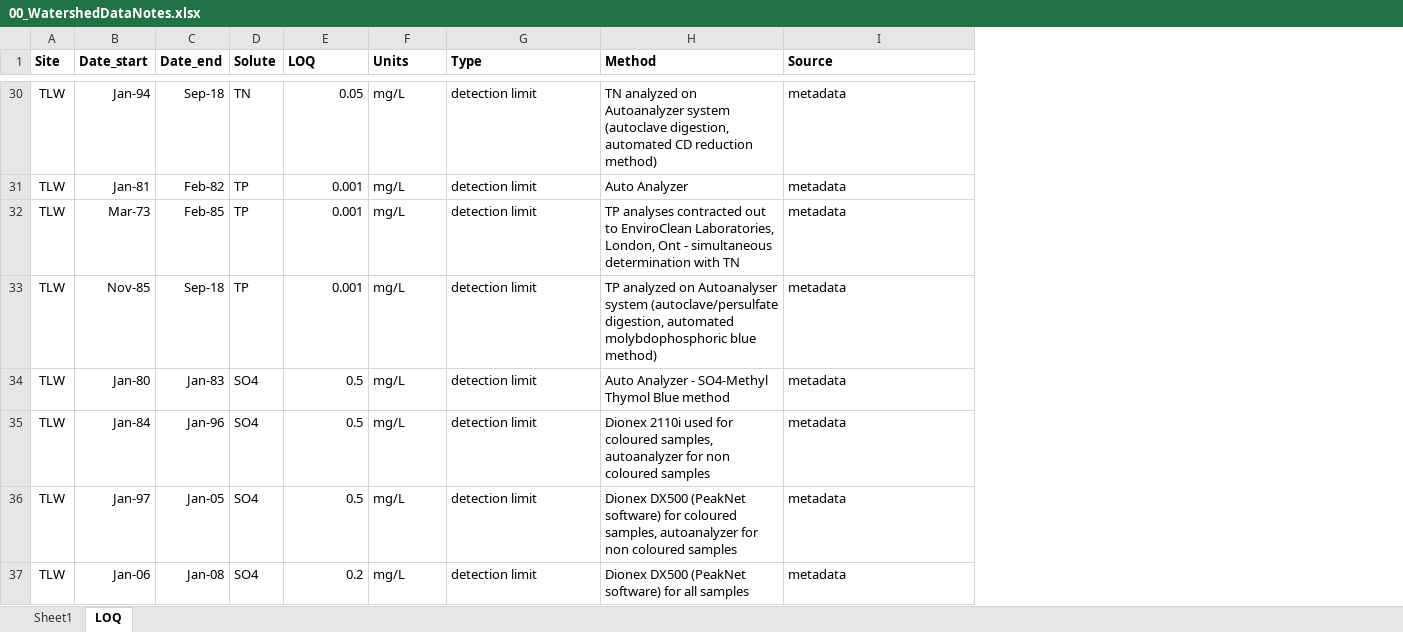
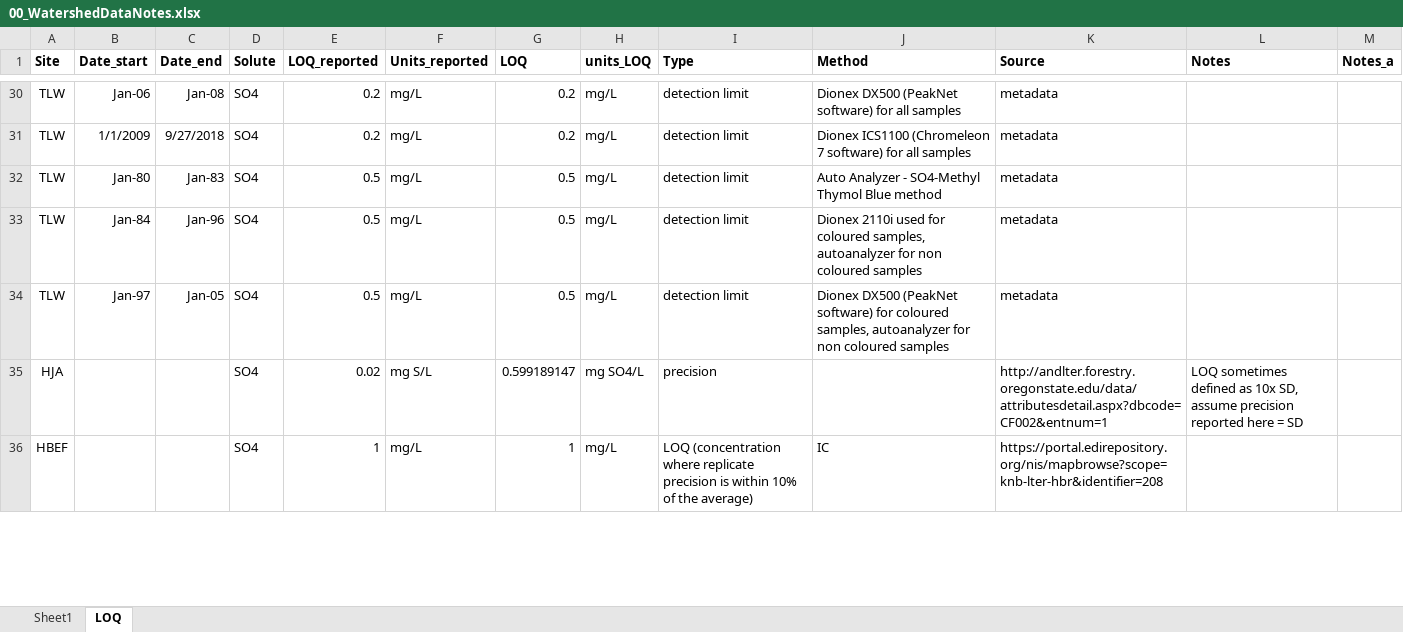
Before and after one commit to mdscheuerell/bgc_meta, an Excel workbook: data/JMHnewMungedDat/00_WatershedDataNotes.xlsx, sheet LOQ, drawn as a sheet; only a part is shown, gaps mark what is left out; values as stored, in another font and other column widths than the file's, no borders; removed rows and columns are numbered as before the commit, all else as after; the diff covers the shown part only; the diff names each change by its address in the sheet, - before the commit and + after, or states it on an @@ line.

Commit message:
start at LOQ analysis

```diff
--- a/data/JMHnewMungedDat/00_WatershedDataNotes.xlsx (sheet LOQ)
+++ b/data/JMHnewMungedDat/00_WatershedDataNotes.xlsx (sheet LOQ)
+column E (LOQ_reported), rows 30-34: 0.2 | 0.2 | 0.5 | 0.5 | 0.5
+column F (Units_reported), rows 30-34: all mg/L
+column L (Notes), empty
+column M (Notes_a), empty
-H1: Units
+H1: units_LOQ
-B30 (Date_start): Jan-94
+B30 (Date_start): Jan-06
-C30 (Date_end): Sep-18
+C30 (Date_end): Jan-08
-D30 (Solute): TN
+D30 (Solute): SO4
-G30 (LOQ): 0.05
+G30 (LOQ): 0.2
-J30 (Method): TN analyzed on Autoanalyzer system (autoclave digestion, automated CD reduction method)
+J30 (Method): Dionex DX500 (PeakNet software) for all samples
-row 31: TLW | Jan-81 | Feb-82 | TP | 0.001 | mg/L | detection limit | Auto Analyzer | metadata
-row 32: TLW | Mar-73 | Feb-85 | TP | 0.001 | mg/L | detection limit | TP analyses contracted out to EnviroClean Laboratories, London, Ont - simultaneous determination with TN | metadata
-B31 (Date_start): Nov-85
+B31 (Date_start): 1/1/2009
-C31 (Date_end): Sep-18
+C31 (Date_end): 9/27/2018
-D31 (Solute): TP
+D31 (Solute): SO4
-G31 (LOQ): 0.001
+G31 (LOQ): 0.2
-J31 (Method): TP analyzed on Autoanalyser system (autoclave/persulfate digestion, automated molybdophosphoric blue method)
+J31 (Method): Dionex ICS1100 (Chromeleon 7 software) for all samples
-row 37: TLW | Jan-06 | Jan-08 | SO4 | 0.2 | mg/L | detection limit | Dionex DX500 (PeakNet software) for all samples | metadata
+row 35: HJA |  |  | SO4 | 0.02 | mg S/L | 0.599189147 | mg SO4/L | precision |  | http://andlter.forestry.oregonstate.edu/data/attributesdetail.aspx?dbcode=CF002&entnum=1 | LOQ sometimes defined as 10x SD, assume precision reported here = SD
@@ row 12 moved to row 36: HBEF @@
```
Also changed, not shown: 20 added rows, 18 removed rows, 12 moved rows and 34 edited cells elsewhere in this sheet, formulas that keep their value, 9 other files.
